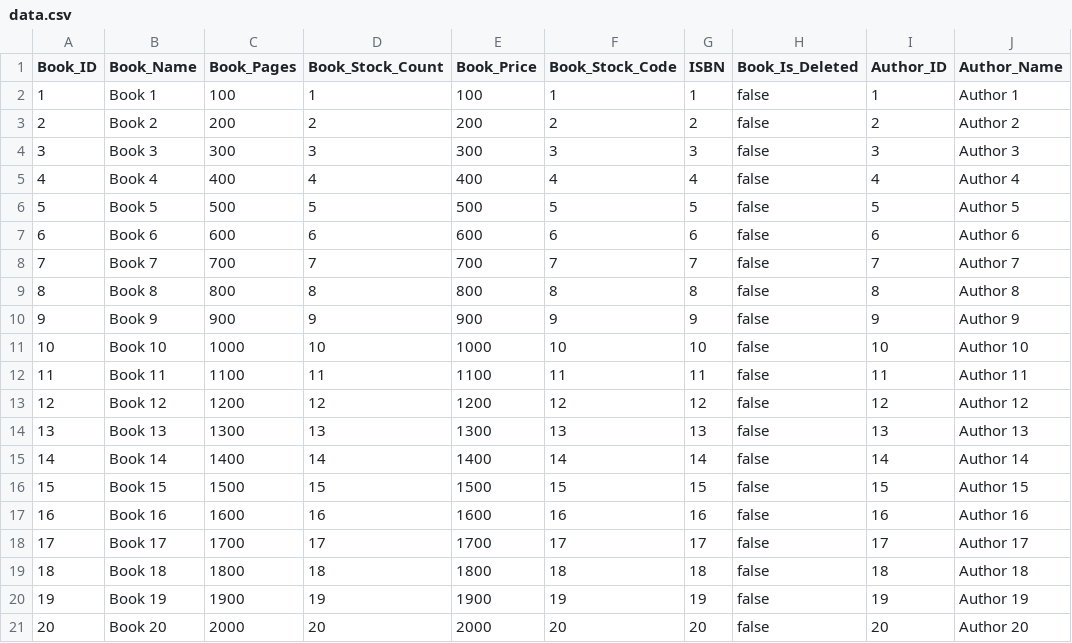
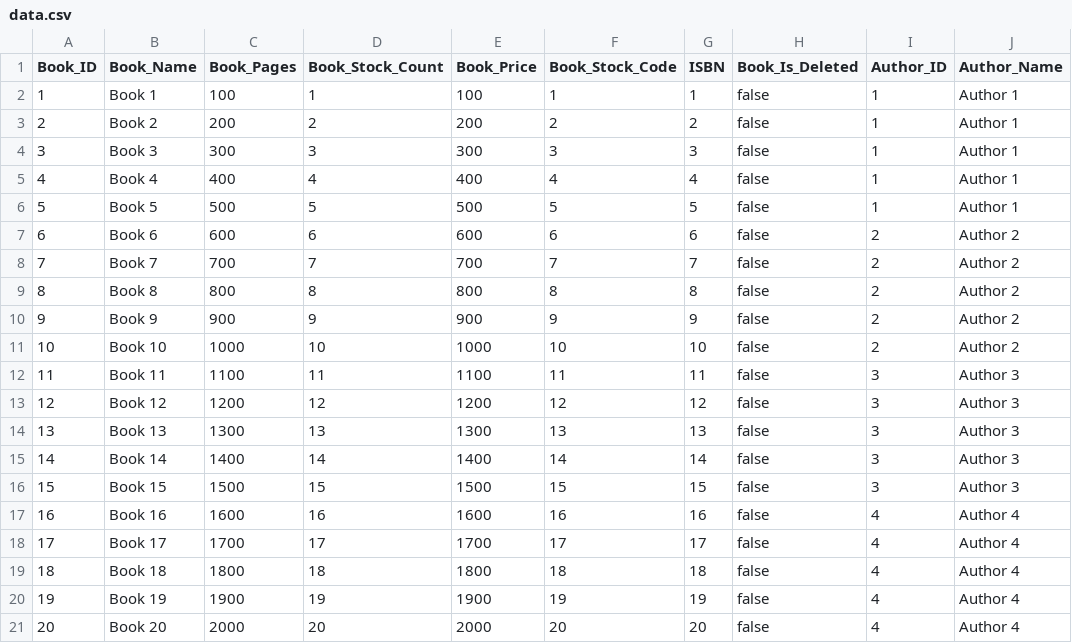
Before and after one commit to Picus-Security-Golang-Bootcamp/homework-3-week-4-eibrahimarisoy, a CSV file: data.csv, drawn as a sheet.

Commit message:
complete sample data write db

```diff
--- a/data.csv
+++ b/data.csv
@@ -2,20 +2,20 @@ Book_ID,Book_Name,Book_Pages,Book_Stock_Count,Book_Price,Book_Stock_Code,ISBN,Bo
 1,"Book 1",100,1,100,"1","1",false,1,"Author 1"
-2,"Book 2",200,2,200,"2","2",false,2,"Author 2"
-3,"Book 3",300,3,300,"3","3",false,3,"Author 3"
-4,"Book 4",400,4,400,"4","4",false,4,"Author 4"
-5,"Book 5",500,5,500,"5","5",false,5,"Author 5"
-6,"Book 6",600,6,600,"6","6",false,6,"Author 6"
-7,"Book 7",700,7,700,"7","7",false,7,"Author 7"
-8,"Book 8",800,8,800,"8","8",false,8,"Author 8"
-9,"Book 9",900,9,900,"9","9",false,9,"Author 9"
-10,"Book 10",1000,10,1000,"10","10",false,10,"Author 10"
-11,"Book 11",1100,11,1100,"11","11",false,11,"Author 11"
-12,"Book 12",1200,12,1200,"12","12",false,12,"Author 12"
-13,"Book 13",1300,13,1300,"13","13",false,13,"Author 13"
-14,"Book 14",1400,14,1400,"14","14",false,14,"Author 14"
-15,"Book 15",1500,15,1500,"15","15",false,15,"Author 15"
-16,"Book 16",1600,16,1600,"16","16",false,16,"Author 16"
-17,"Book 17",1700,17,1700,"17","17",false,17,"Author 17"
-18,"Book 18",1800,18,1800,"18","18",false,18,"Author 18"
-19,"Book 19",1900,19,1900,"19","19",false,19,"Author 19"
-20,"Book 20",2000,20,2000,"20","20",false,20,"Author 20"
+2,"Book 2",200,2,200,"2","2",false,1,"Author 1"
+3,"Book 3",300,3,300,"3","3",false,1,"Author 1"
+4,"Book 4",400,4,400,"4","4",false,1,"Author 1"
+5,"Book 5",500,5,500,"5","5",false,1,"Author 1"
+6,"Book 6",600,6,600,"6","6",false,2,"Author 2"
+7,"Book 7",700,7,700,"7","7",false,2,"Author 2"
+8,"Book 8",800,8,800,"8","8",false,2,"Author 2"
+9,"Book 9",900,9,900,"9","9",false,2,"Author 2"
+10,"Book 10",1000,10,1000,"10","10",false,2,"Author 2"
+11,"Book 11",1100,11,1100,"11","11",false,3,"Author 3"
+12,"Book 12",1200,12,1200,"12","12",false,3,"Author 3"
+13,"Book 13",1300,13,1300,"13","13",false,3,"Author 3"
+14,"Book 14",1400,14,1400,"14","14",false,3,"Author 3"
+15,"Book 15",1500,15,1500,"15","15",false,3,"Author 3"
+16,"Book 16",1600,16,1600,"16","16",false,4,"Author 4"
+17,"Book 17",1700,17,1700,"17","17",false,4,"Author 4"
+18,"Book 18",1800,18,1800,"18","18",false,4,"Author 4"
+19,"Book 19",1900,19,1900,"19","19",false,4,"Author 4"
+20,"Book 20",2000,20,2000,"20","20",false,4,"Author 4"
```
Also changed, not shown: 3 other files.
